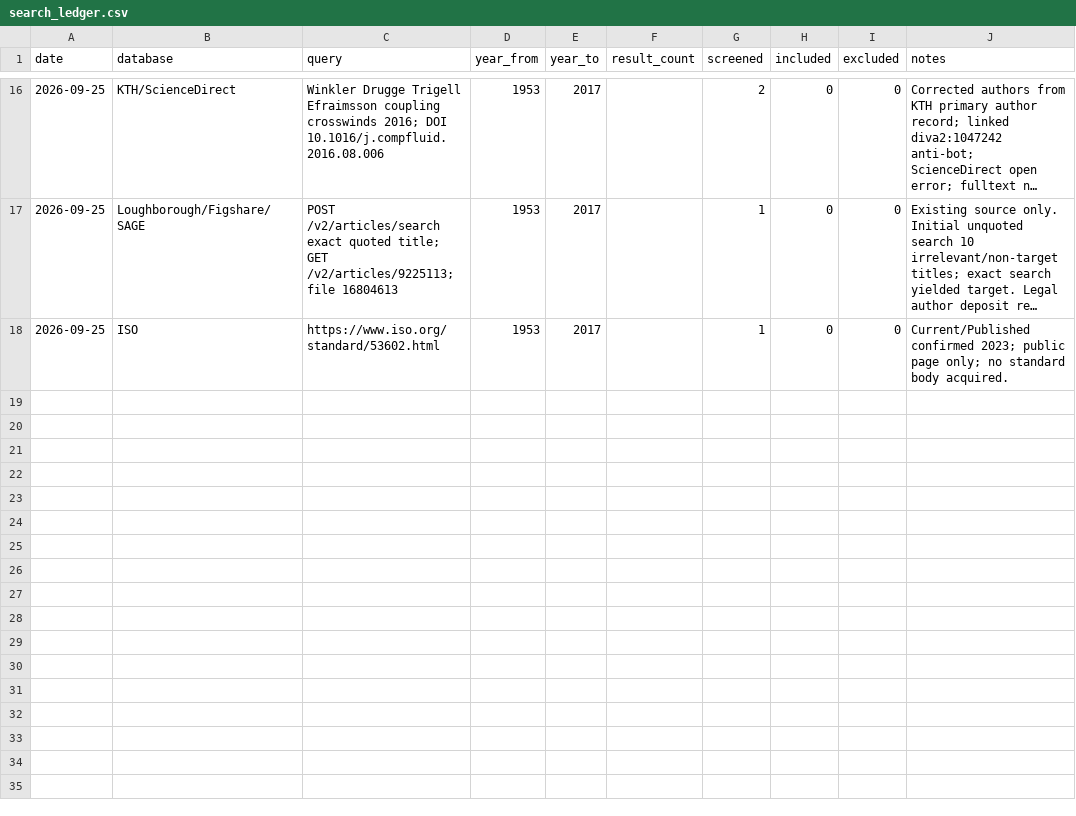
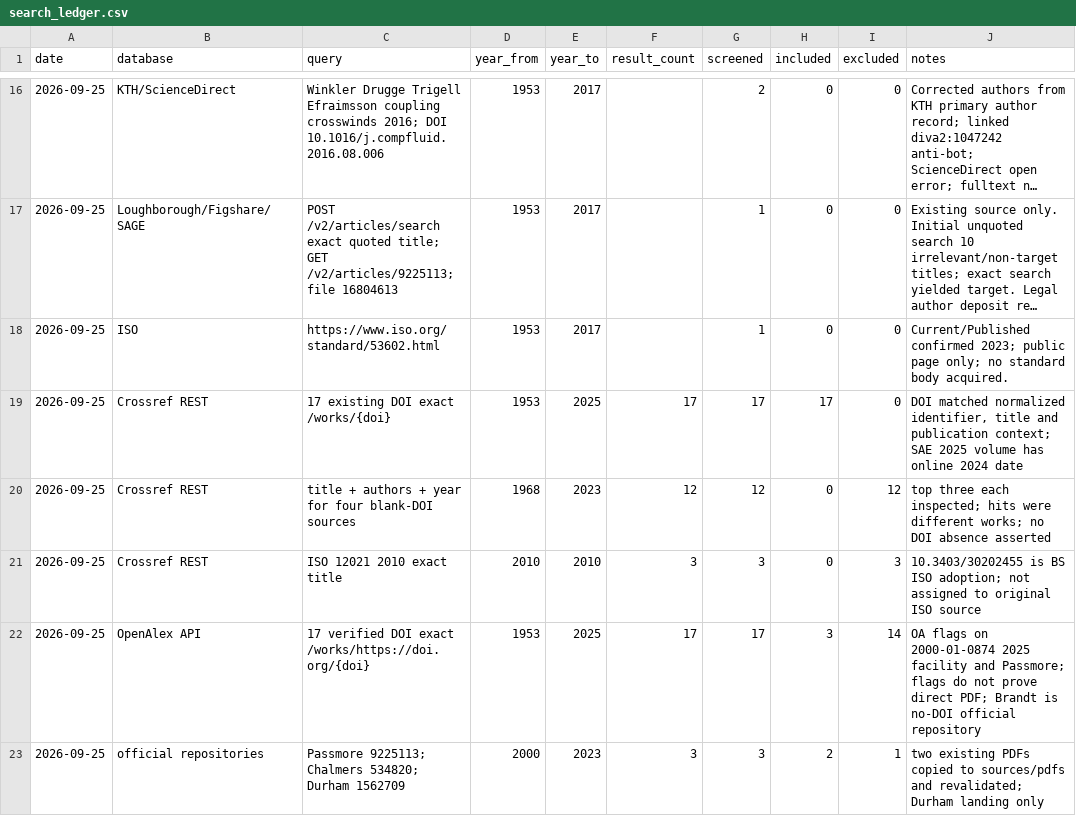
Before and after one commit to mao19990908/Crosswind, a CSV file: search/search_ledger.csv, drawn as a sheet; only a part is shown, gaps mark what is left out; long unchanged cells end in ….

```diff
--- a/search/search_ledger.csv
+++ b/search/search_ledger.csv
@@ -18 +18,6 @@
 "2026-09-25","ISO","https://www.iso.org/standard/53602.html","1953","2017","","1","0","0","Current/Published confirmed 2023; public page only; no standard body acquired."
+"2026-09-25","Crossref REST","17 existing DOI exact /works/{doi}","1953","2025","17","17","17","0","DOI matched normalized identifier, title and publication context; SAE 2025 volume has online 2024 date"
+"2026-09-25","Crossref REST","title + authors + year for four blank-DOI sources","1968","2023","12","12","0","12","top three each inspected; hits were different works; no DOI absence asserted"
+"2026-09-25","Crossref REST","ISO 12021 2010 exact title","2010","2010","3","3","0","3","10.3403/30202455 is BS ISO adoption; not assigned to original ISO source"
+"2026-09-25","OpenAlex API","17 verified DOI exact /works/https://doi.org/{doi}","1953","2025","17","17","3","14","OA flags on 2000-01-0874 2025 facility and Passmore; flags do not prove direct PDF; Brandt is no-DOI official repository"
+"2026-09-25","official repositories","Passmore 9225113; Chalmers 534820; Durham 1562709","2000","2023","3","3","2","1","two existing PDFs copied to sources/pdfs and revalidated; Durham landing only"
```
Also changed, not shown: sources/index.csv, 32 other files.
